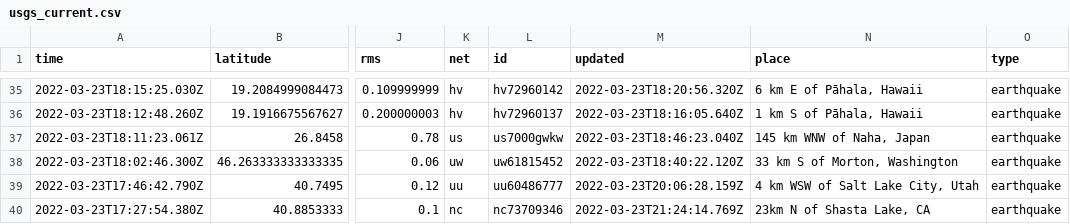
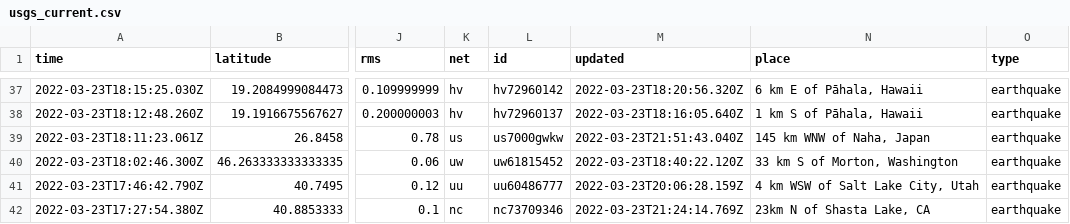
Before and after one commit to pbock/nicar22-github-actions, a CSV file: usgs_current.csv, drawn as a sheet; only a part is shown, gaps mark what is left out; addresses are those after the commit; the diff covers the shown part only; the diff names each change by its address in the sheet, - before the commit and + after, or states it on an @@ line.

```diff
--- a/usgs_current.csv
+++ b/usgs_current.csv
-M39 (updated): 2022-03-23T18:46:23.040Z
+M39 (updated): 2022-03-23T21:51:43.040Z
```
Also changed, not shown: 3 added rows, 3 removed rows and 13 edited cells elsewhere in this file, usgs_main.csv.
